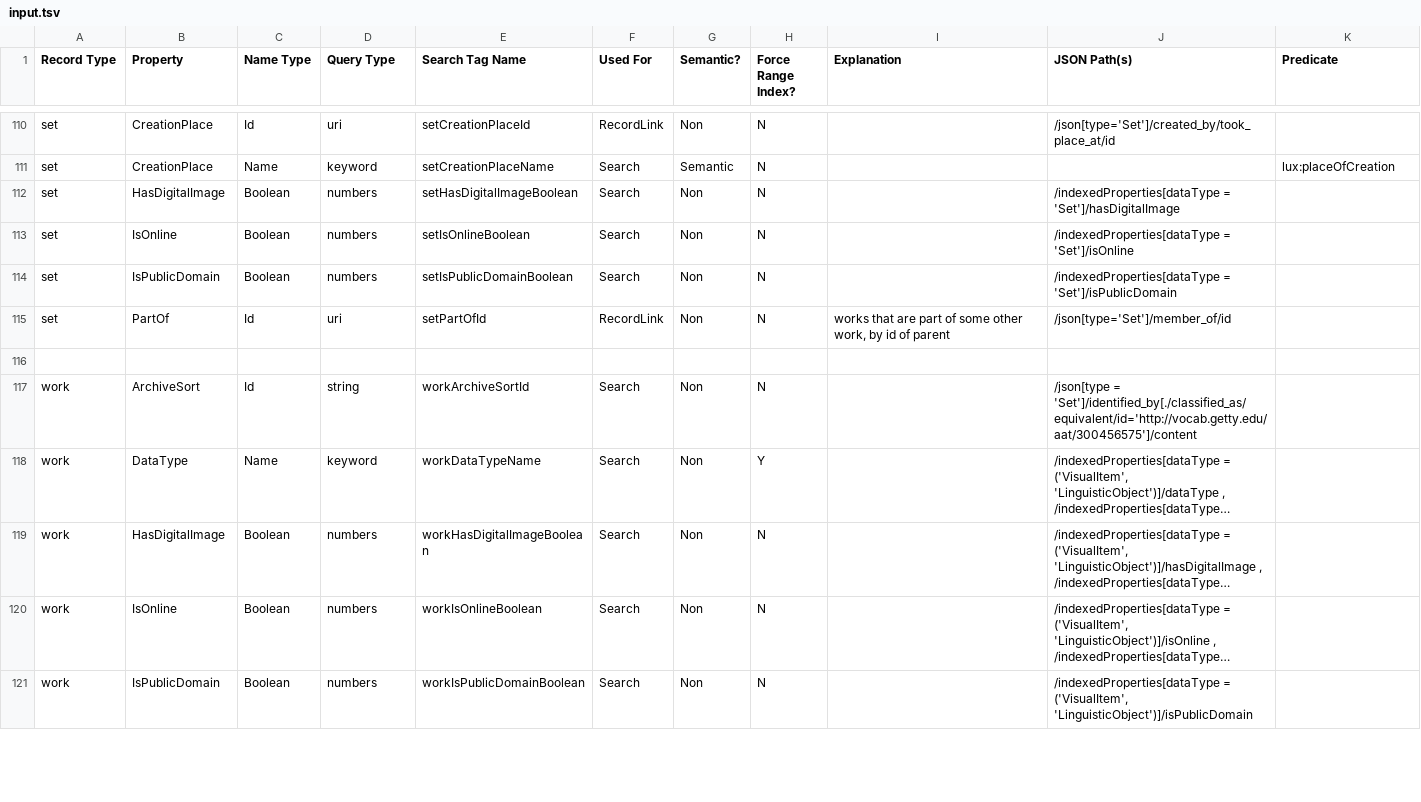
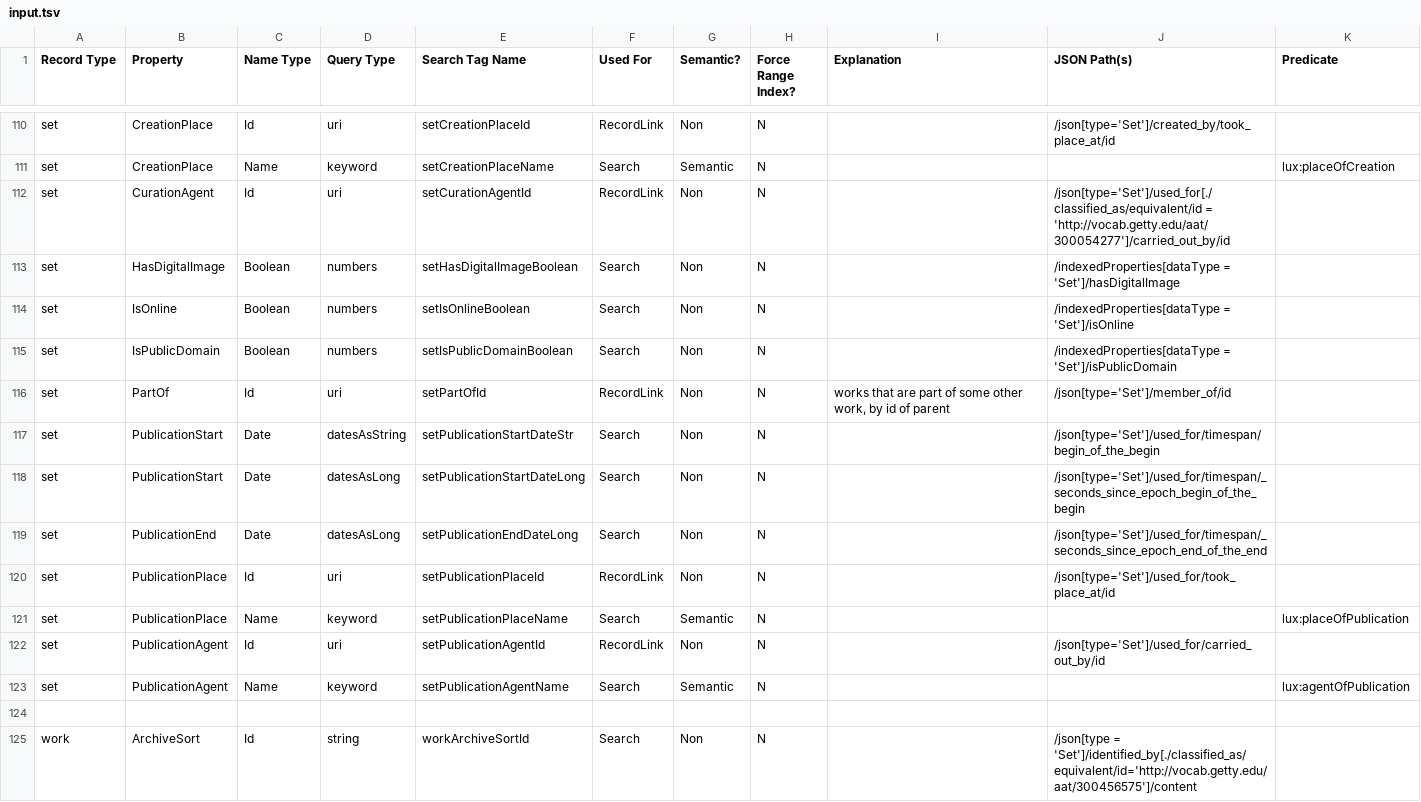
Before and after one commit to project-lux/lux-marklogic, a TSV file: scripts/generateIndexConf/input.tsv, drawn as a sheet; only a part is shown, gaps mark what is left out; the shorter side is filled out with more unchanged rows; long unchanged cells end in ….

Commit message:
#435 - add additional indexes, facets, sorts, search terms related to sets' publication and curation

```diff
--- a/scripts/generateIndexConf/input.tsv
+++ b/scripts/generateIndexConf/input.tsv
@@ -111,2 +111,3 @@ set	CreationPlace	Id	uri	setCreationPlaceId	RecordLink	Non	N		/json[type='Set']/
 set	CreationPlace	Name	keyword	setCreationPlaceName	Search	Semantic	N			lux:placeOfCreation
+set	CurationAgent	Id	uri	setCurationAgentId	RecordLink	Non	N		/json[type='Set']/used_for[./classified_as/equivalent/id = 'http://vocab.getty.edu/aat/300054277']/carried_out_by/id	
 set	HasDigitalImage	Boolean	numbers	setHasDigitalImageBoolean	Search	Non	N		/indexedProperties[dataType = 'Set']/hasDigitalImage	
@@ -115,2 +116,9 @@ set	IsPublicDomain	Boolean	numbers	setIsPublicDomainBoolean	Search	Non	N		/index
 set	PartOf	Id	uri	setPartOfId	RecordLink	Non	N	works that are part of some other work, by id of parent	/json[type='Set']/member_of/id	
+set	PublicationStart	Date	datesAsString	setPublicationStartDateStr	Search	Non	N		/json[type='Set']/used_for/timespan/begin_of_the_begin	
+set	PublicationStart	Date	datesAsLong	setPublicationStartDateLong	Search	Non	N		/json[type='Set']/used_for/timespan/_seconds_since_epoch_begin_of_the_begin	
+set	PublicationEnd	Date	datesAsLong	setPublicationEndDateLong	Search	Non	N		/json[type='Set']/used_for/timespan/_seconds_since_epoch_end_of_the_end	
+set	PublicationPlace	Id	uri	setPublicationPlaceId	RecordLink	Non	N		/json[type='Set']/used_for/took_place_at/id	
+set	PublicationPlace	Name	keyword	setPublicationPlaceName	Search	Semantic	N			lux:placeOfPublication
+set	PublicationAgent	Id	uri	setPublicationAgentId	RecordLink	Non	N		/json[type='Set']/used_for/carried_out_by/id	
+set	PublicationAgent	Name	keyword	setPublicationAgentName	Search	Semantic	N			lux:agentOfPublication
 										
```
Also changed, not shown: 5 other files.
